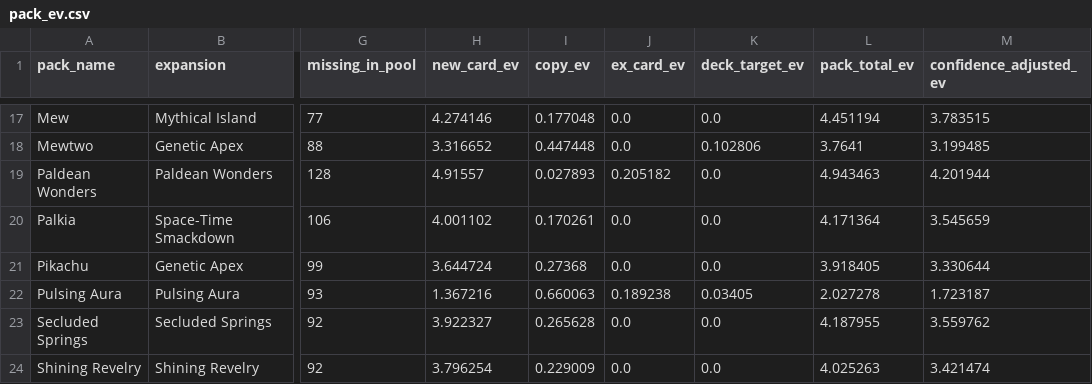
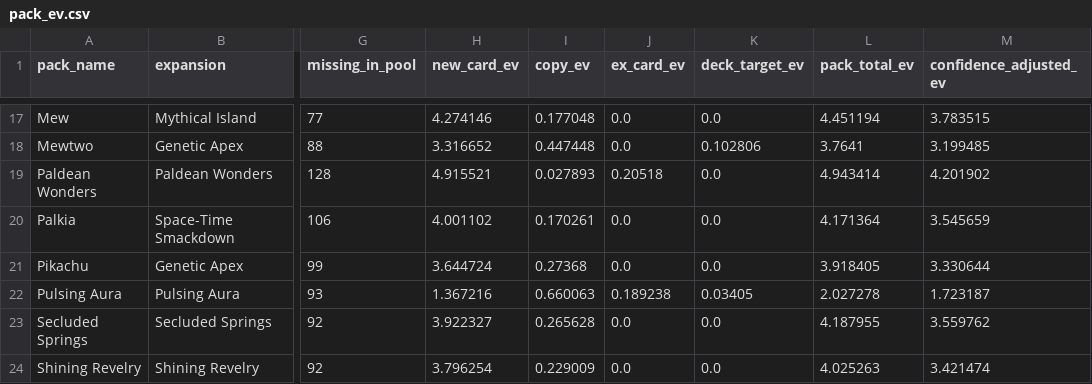
Before and after one commit to jackpendley/Pokemon-TCGP-DB, a CSV file: data/exports/pack_ev.csv, drawn as a sheet; only a part is shown, gaps mark what is left out; the diff covers the shown part only; the diff names each change by its address in the sheet, - before the commit and + after, or states it on an @@ line.

```diff
--- a/data/exports/pack_ev.csv
+++ b/data/exports/pack_ev.csv
-H19 (new_card_ev): 4.91557
+H19 (new_card_ev): 4.915521
-J19 (ex_card_ev): 0.205182
+J19 (ex_card_ev): 0.20518
-L19 (pack_total_ev): 4.943463
+L19 (pack_total_ev): 4.943414
-M19 (confidence_adjusted_ev): 4.201944
+M19 (confidence_adjusted_ev): 4.201902
```
Also changed, not shown: 31 edited cells elsewhere in this file, data/exports/final_hourglass_spending_plan.csv, data/exports/inferred_pack_recommendations.csv, 16 other files.
